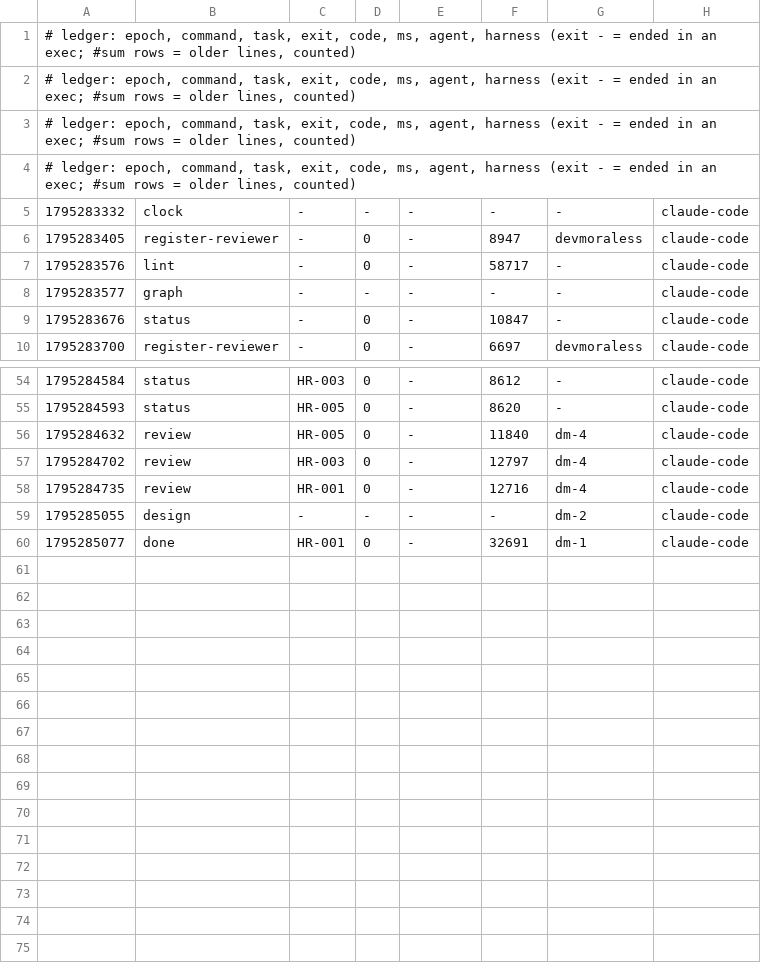
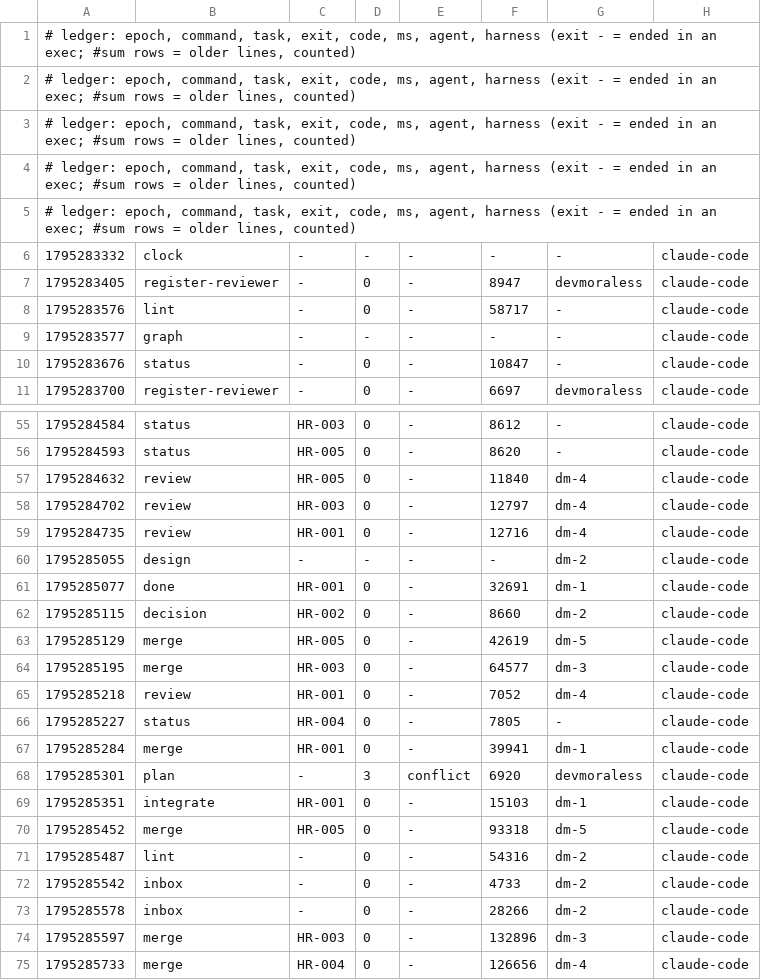
Before and after one commit to devmoraless/hilo-rosa, a TSV file: metrics/2026-11-21-50238.tsv, drawn as a sheet; only a part is shown, gaps mark what is left out.

Commit message:
uak: blackbox +2, metrics +14

```diff
--- a/metrics/2026-11-21-50238.tsv
+++ b/metrics/2026-11-21-50238.tsv
@@ -4,2 +4,3 @@
 # ledger: epoch, command, task, exit, code, ms, agent, harness (exit - = ended in an exec; #sum rows = older lines, counted)
+# ledger: epoch, command, task, exit, code, ms, agent, harness (exit - = ended in an exec; #sum rows = older lines, counted)
 1795283332	clock	-	-	-	-	-	claude-code
@@ -60 +61,15 @@
 1795285077	done	HR-001	0	-	32691	dm-1	claude-code
+1795285115	decision	HR-002	0	-	8660	dm-2	claude-code
+1795285129	merge	HR-005	0	-	42619	dm-5	claude-code
+1795285195	merge	HR-003	0	-	64577	dm-3	claude-code
+1795285218	review	HR-001	0	-	7052	dm-4	claude-code
+1795285227	status	HR-004	0	-	7805	-	claude-code
+1795285284	merge	HR-001	0	-	39941	dm-1	claude-code
+1795285301	plan	-	3	conflict	6920	devmoraless	claude-code
+1795285351	integrate	HR-001	0	-	15103	dm-1	claude-code
+1795285452	merge	HR-005	0	-	93318	dm-5	claude-code
+1795285487	lint	-	0	-	54316	dm-2	claude-code
+1795285542	inbox	-	0	-	4733	dm-2	claude-code
+1795285578	inbox	-	0	-	28266	dm-2	claude-code
+1795285597	merge	HR-003	0	-	132896	dm-3	claude-code
+1795285733	merge	HR-004	0	-	126656	dm-4	claude-code
```
Also changed, not shown: 1 other file.
